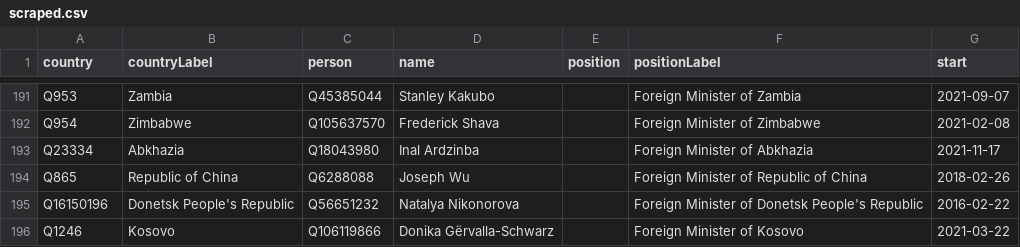
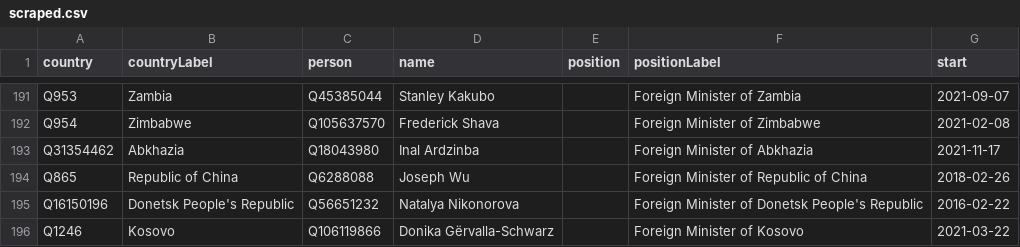
Before and after one commit to every-politician-scrapers/world, a CSV file: sources/foreign/scraped.csv, drawn as a sheet; only a part is shown, gaps mark what is left out.

```diff
--- a/sources/foreign/scraped.csv
+++ b/sources/foreign/scraped.csv
@@ -192,3 +192,3 @@ Q953,Zambia,Q45385044,Stanley Kakubo,,Foreign Minister of Zambia,2021-09-07
 Q954,Zimbabwe,Q105637570,Frederick Shava,,Foreign Minister of Zimbabwe,2021-02-08
-Q23334,Abkhazia,Q18043980,Inal Ardzinba,,Foreign Minister of Abkhazia,2021-11-17
+Q31354462,Abkhazia,Q18043980,Inal Ardzinba,,Foreign Minister of Abkhazia,2021-11-17
 Q865,Republic of China,Q6288088,Joseph Wu,,Foreign Minister of Republic of China,2018-02-26
```
Also changed, not shown: sources/foreign/diff.csv, 1 other file.
